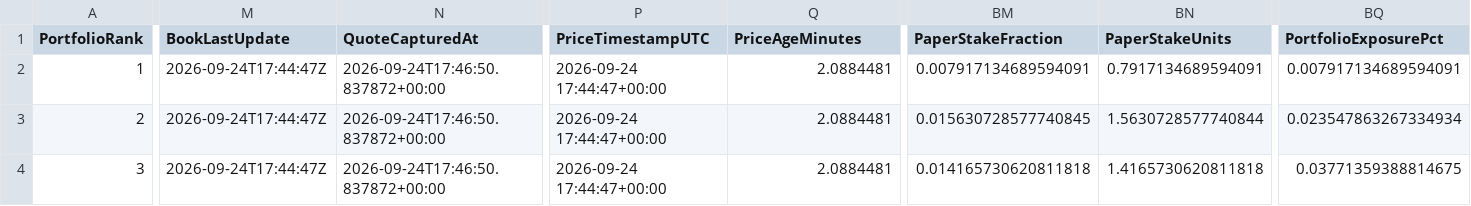
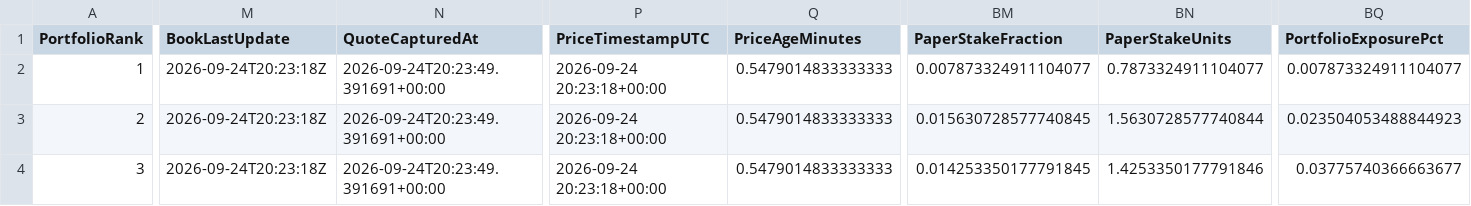
Before and after one commit to mkcesc1988/epl-prediction-engine, a CSV file: data/processed/paper_portfolio_latest.csv, drawn as a sheet; only a part is shown, gaps mark what is left out; the diff covers the shown part only; the diff names each change by its address in the sheet, - before the commit and + after, or states it on an @@ line.

```diff
--- a/data/processed/paper_portfolio_latest.csv
+++ b/data/processed/paper_portfolio_latest.csv
-M2:M4 (BookLastUpdate): 2026-09-24T17:44:47Z
+M2:M4 (BookLastUpdate): 2026-09-24T20:23:18Z
-N2:N4 (QuoteCapturedAt): 2026-09-24T17:46:50.837872+00:00
+N2:N4 (QuoteCapturedAt): 2026-09-24T20:23:49.391691+00:00
-P2:P4 (PriceTimestampUTC): 2026-09-24 17:44:47+00:00
+P2:P4 (PriceTimestampUTC): 2026-09-24 20:23:18+00:00
-Q2:Q4 (PriceAgeMinutes): 2.0884481
+Q2:Q4 (PriceAgeMinutes): 0.5479014833333333
-BM2 (PaperStakeFraction): 0.007917134689594091
+BM2 (PaperStakeFraction): 0.007873324911104077
-BN2 (PaperStakeUnits): 0.7917134689594091
+BN2 (PaperStakeUnits): 0.7873324911104077
-BQ2 (PortfolioExposurePct): 0.007917134689594091
+BQ2 (PortfolioExposurePct): 0.007873324911104077
-BQ3 (PortfolioExposurePct): 0.023547863267334934
+BQ3 (PortfolioExposurePct): 0.023504053488844923
-BM4 (PaperStakeFraction): 0.014165730620811818
+BM4 (PaperStakeFraction): 0.014253350177791845
-BN4 (PaperStakeUnits): 1.4165730620811818
+BN4 (PaperStakeUnits): 1.4253350177791846
-BQ4 (PortfolioExposurePct): 0.03771359388814675
+BQ4 (PortfolioExposurePct): 0.03775740366663677
```
Also changed, not shown: 17 edited cells elsewhere in this file, data/history/clv_report.csv, data/history/prediction_history.csv, 10 other files.
